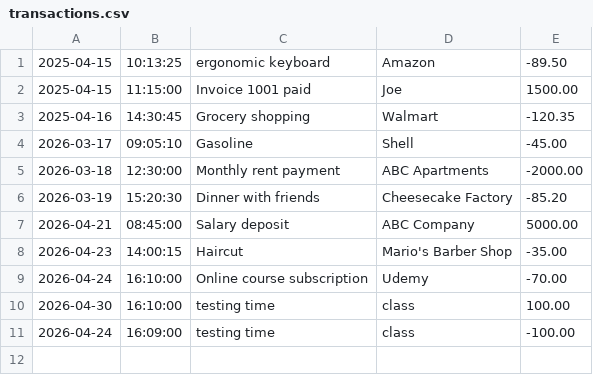
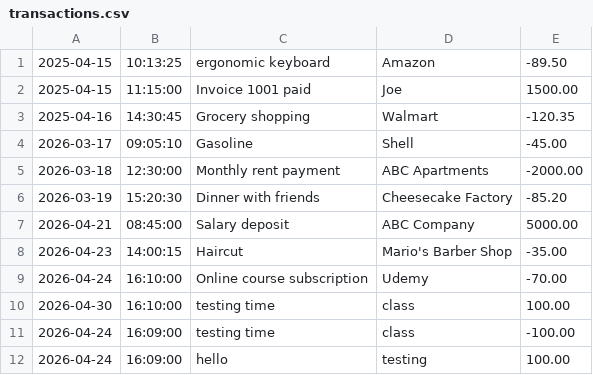
Before and after one commit to RickelviC/ledger-app, a CSV file: transactions.csv, drawn as a sheet.

```diff
--- a/transactions.csv
+++ b/transactions.csv
@@ -11 +11,2 @@
 2026-04-24|16:09:00|testing time|class|-100.00
+2026-04-24|16:09:00|hello|testing|100.00
```
Also changed, not shown: 2 other files.
